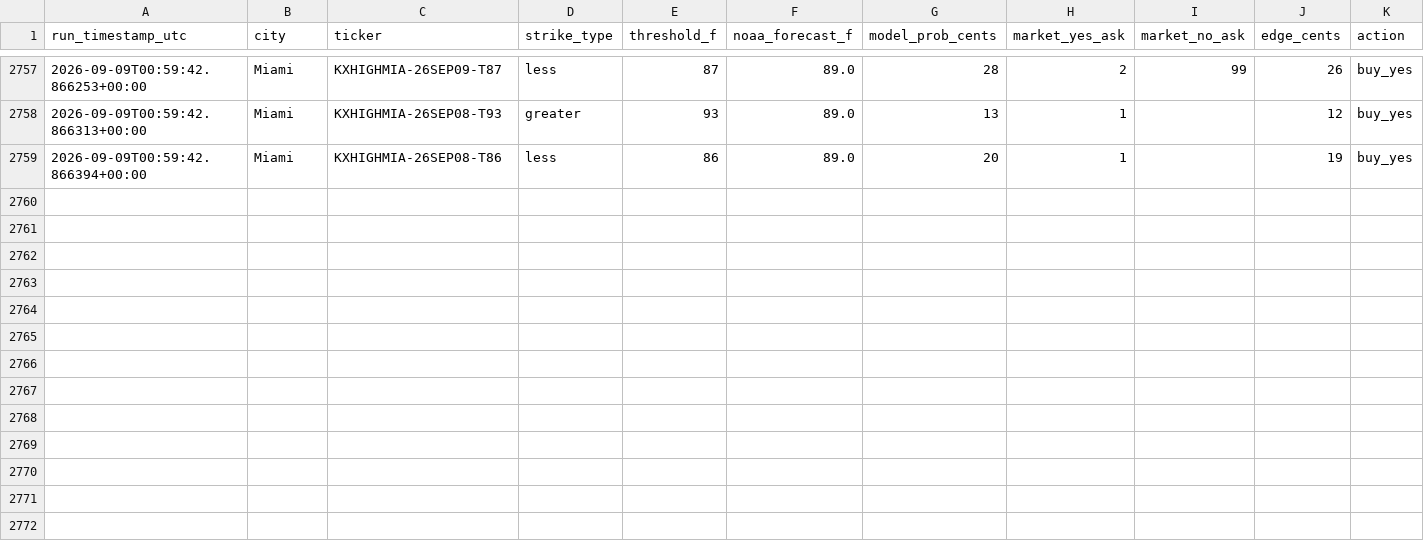
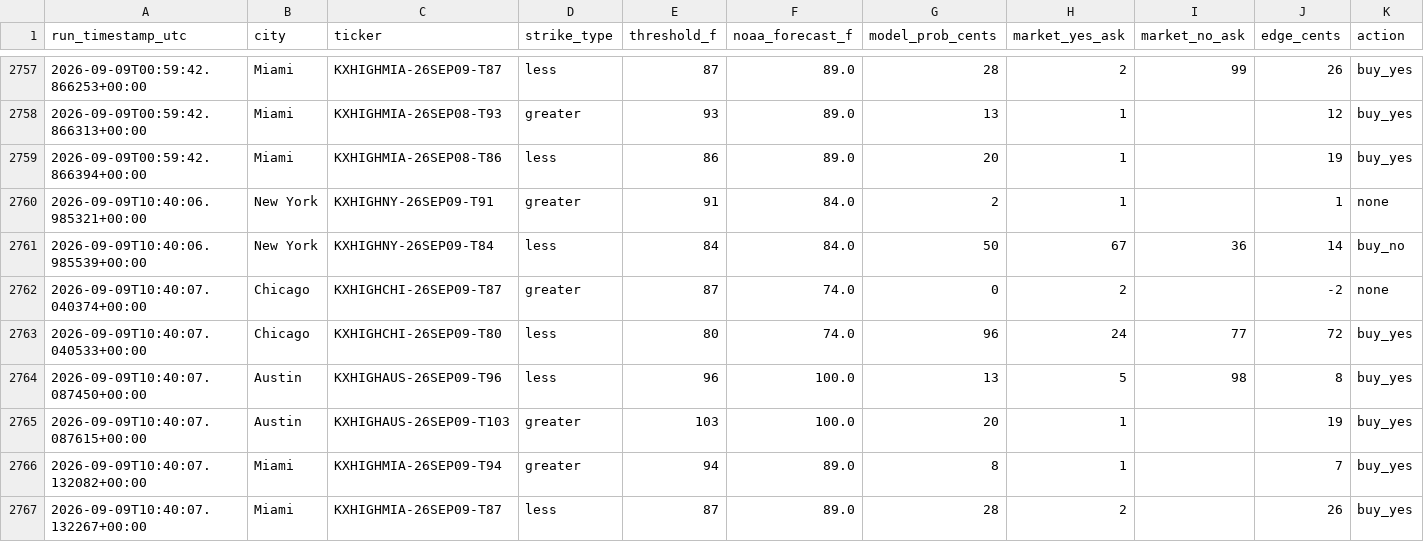
Before and after one commit to physmathu/Arbitone, a CSV file: logs/signals.csv, drawn as a sheet; only a part is shown, gaps mark what is left out.

Commit message:
Log signals: 2026-09-09 10:40 UTC

```diff
--- a/logs/signals.csv
+++ b/logs/signals.csv
@@ -2759 +2759,9 @@ run_timestamp_utc,city,ticker,strike_type,threshold_f,noaa_forecast_f,model_prob
 2026-09-09T00:59:42.866394+00:00,Miami,KXHIGHMIA-26SEP08-T86,less,86,89.0,20,1,,19,buy_yes
+2026-09-09T10:40:06.985321+00:00,New York,KXHIGHNY-26SEP09-T91,greater,91,84.0,2,1,,1,none
+2026-09-09T10:40:06.985539+00:00,New York,KXHIGHNY-26SEP09-T84,less,84,84.0,50,67,36,14,buy_no
+2026-09-09T10:40:07.040374+00:00,Chicago,KXHIGHCHI-26SEP09-T87,greater,87,74.0,0,2,,-2,none
+2026-09-09T10:40:07.040533+00:00,Chicago,KXHIGHCHI-26SEP09-T80,less,80,74.0,96,24,77,72,buy_yes
+2026-09-09T10:40:07.087450+00:00,Austin,KXHIGHAUS-26SEP09-T96,less,96,100.0,13,5,98,8,buy_yes
+2026-09-09T10:40:07.087615+00:00,Austin,KXHIGHAUS-26SEP09-T103,greater,103,100.0,20,1,,19,buy_yes
+2026-09-09T10:40:07.132082+00:00,Miami,KXHIGHMIA-26SEP09-T94,greater,94,89.0,8,1,,7,buy_yes
+2026-09-09T10:40:07.132267+00:00,Miami,KXHIGHMIA-26SEP09-T87,less,87,89.0,28,2,,26,buy_yes
```
